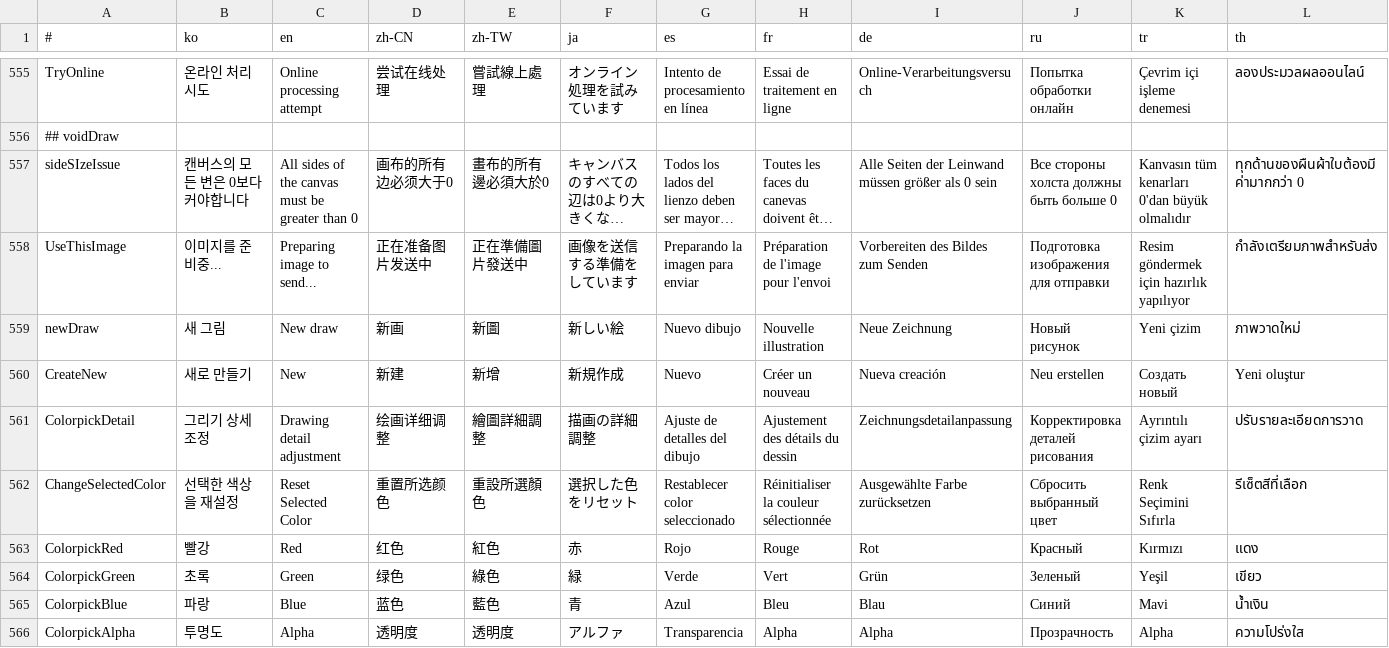
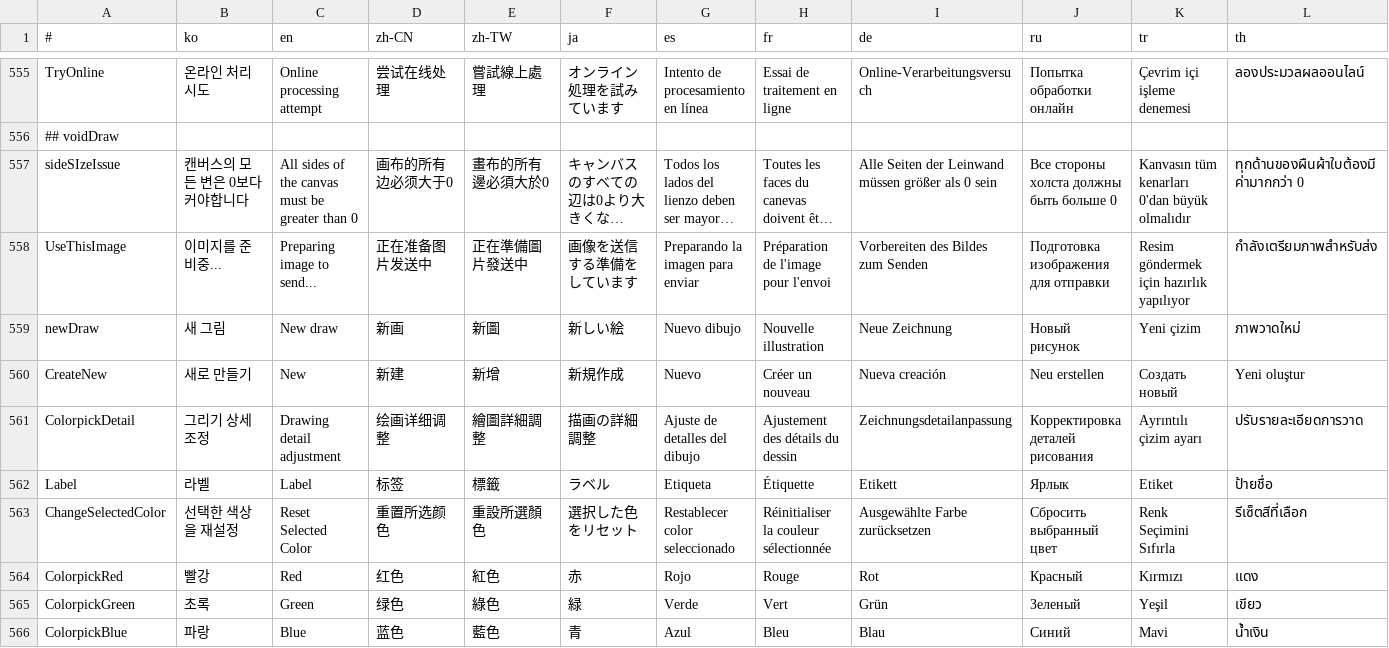
Before and after one commit to is2you2/pjcone_server, a CSV file: uploader/www/assets/data/translate.csv, drawn as a sheet; only a part is shown, gaps mark what is left out; the shorter side is filled out with more unchanged rows; long unchanged cells end in …; rows hold the shown columns only; the diff names each change by its address in the sheet, - before the commit and + after, or states it on an @@ line.

```diff
--- a/uploader/www/assets/data/translate.csv
+++ b/uploader/www/assets/data/translate.csv
+row 562: Label | 라벨 | Label | 标签 | 標籤 | ラベル | Etiqueta | Étiquette | Etikett | Ярлык | Etiket | ป้ายชื่อ
```
Also changed, not shown: 9 other files.
